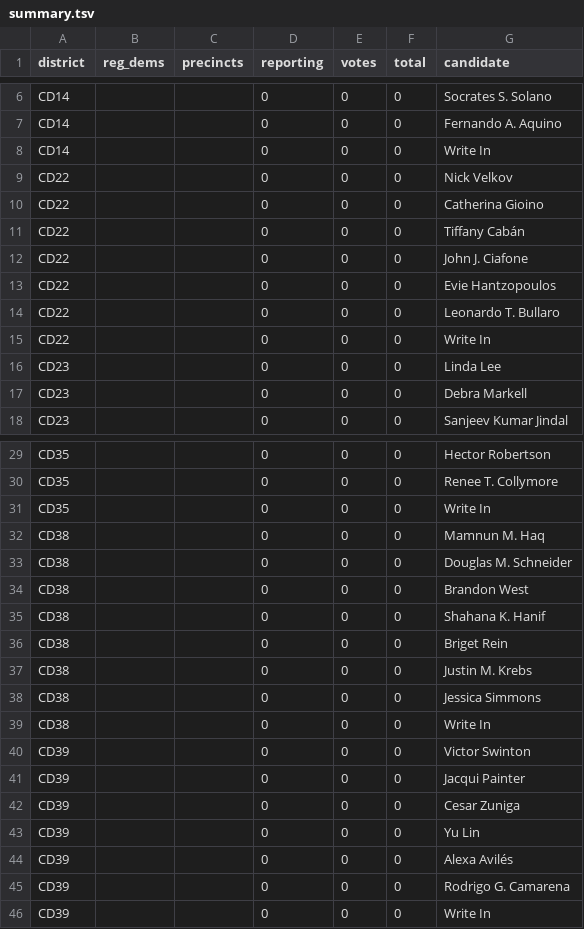
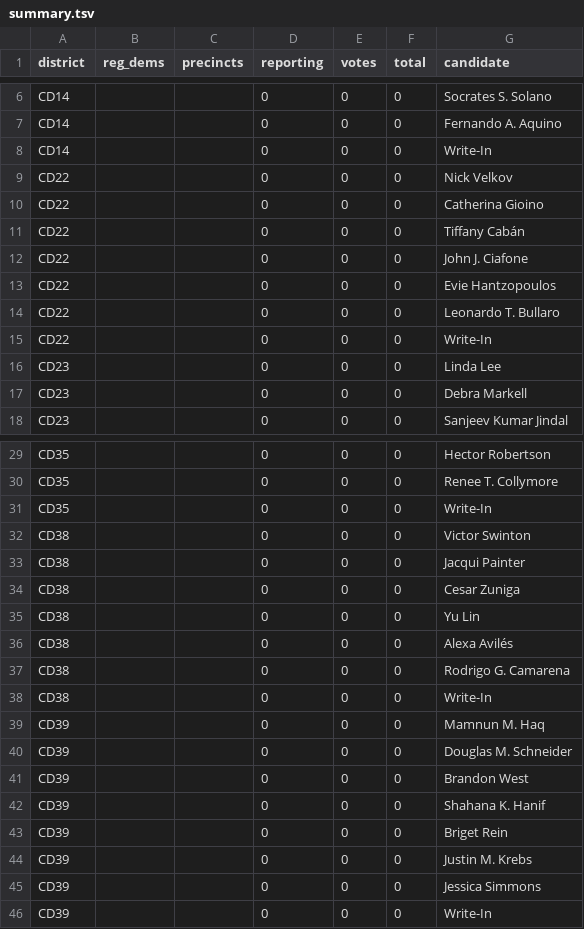
Before and after one commit to sabrinadchan/dsa-for-the-many, a TSV file: data/2021/summary.tsv, drawn as a sheet; only a part is shown, gaps mark what is left out; the diff covers the shown part only.

Commit message:
Correct data

```diff
--- a/data/2021/summary.tsv
+++ b/data/2021/summary.tsv
@@ -7,3 +7,3 @@ CD14			0	0	0	Socrates S. Solano
 CD14			0	0	0	Fernando A. Aquino
-CD14			0	0	0	Write In
+CD14			0	0	0	Write-In
 CD22			0	0	0	Nick Velkov
@@ -14,3 +14,3 @@ CD22			0	0	0	Evie Hantzopoulos
 CD22			0	0	0	Leonardo T. Bullaro
-CD22			0	0	0	Write In
+CD22			0	0	0	Write-In
 CD23			0	0	0	Linda Lee
@@ -30,17 +30,17 @@ CD35			0	0	0	Hector Robertson
 CD35			0	0	0	Renee T. Collymore
-CD35			0	0	0	Write In
-CD38			0	0	0	Mamnun M. Haq
-CD38			0	0	0	Douglas M. Schneider
-CD38			0	0	0	Brandon West
-CD38			0	0	0	Shahana K. Hanif
-CD38			0	0	0	Briget Rein
-CD38			0	0	0	Justin M. Krebs
-CD38			0	0	0	Jessica Simmons
-CD38			0	0	0	Write In
-CD39			0	0	0	Victor Swinton
-CD39			0	0	0	Jacqui Painter
-CD39			0	0	0	Cesar Zuniga
-CD39			0	0	0	Yu Lin
-CD39			0	0	0	Alexa Avilés
-CD39			0	0	0	Rodrigo G. Camarena
-CD39			0	0	0	Write In
+CD35			0	0	0	Write-In
+CD38			0	0	0	Victor Swinton
+CD38			0	0	0	Jacqui Painter
+CD38			0	0	0	Cesar Zuniga
+CD38			0	0	0	Yu Lin
+CD38			0	0	0	Alexa Avilés
+CD38			0	0	0	Rodrigo G. Camarena
+CD38			0	0	0	Write-In
+CD39			0	0	0	Mamnun M. Haq
+CD39			0	0	0	Douglas M. Schneider
+CD39			0	0	0	Brandon West
+CD39			0	0	0	Shahana K. Hanif
+CD39			0	0	0	Briget Rein
+CD39			0	0	0	Justin M. Krebs
+CD39			0	0	0	Jessica Simmons
+CD39			0	0	0	Write-In
```
Also changed, not shown: 1 edited cell elsewhere in this file.
